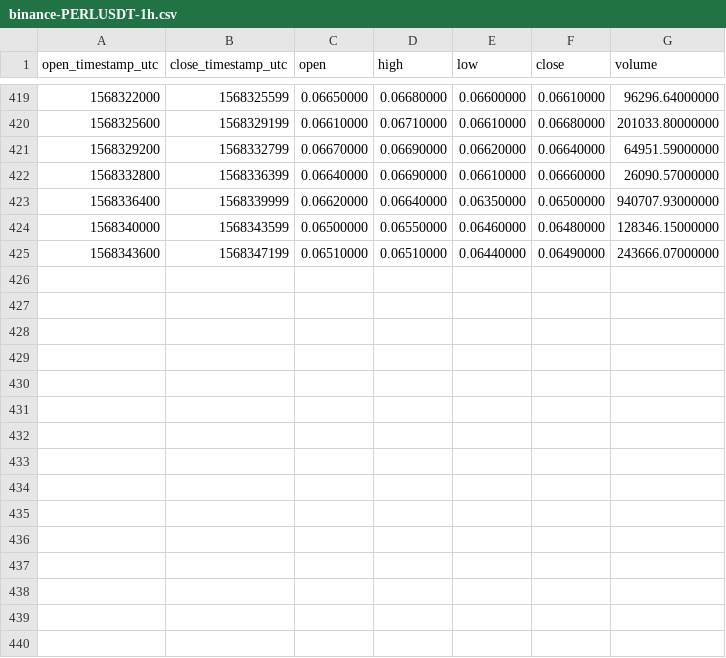
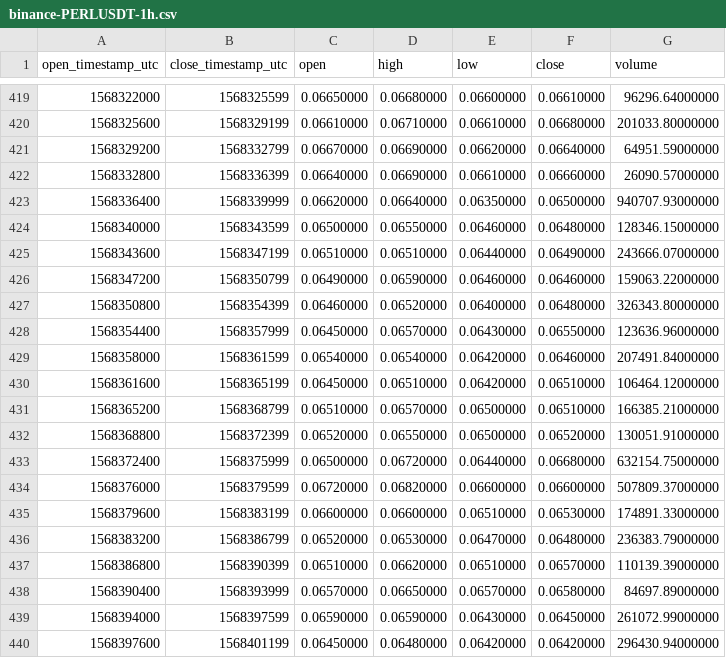
Before and after one commit to cryptobigbro/binance-PERLUSDT, a CSV file: binance-PERLUSDT-1h.csv, drawn as a sheet; only a part is shown, gaps mark what is left out; the diff names each change by its address in the sheet, - before the commit and + after, or states it on an @@ line.

Commit message:
Update OHLCV data.

```diff
--- a/binance-PERLUSDT-1h.csv
+++ b/binance-PERLUSDT-1h.csv
+row 426: 1568347200 | 1568350799 | 0.06490000 | 0.06590000 | 0.06460000 | 0.06460000 | 159063.22000000
+row 427: 1568350800 | 1568354399 | 0.06460000 | 0.06520000 | 0.06400000 | 0.06480000 | 326343.80000000
+row 428: 1568354400 | 1568357999 | 0.06450000 | 0.06570000 | 0.06430000 | 0.06550000 | 123636.96000000
+row 429: 1568358000 | 1568361599 | 0.06540000 | 0.06540000 | 0.06420000 | 0.06460000 | 207491.84000000
+row 430: 1568361600 | 1568365199 | 0.06450000 | 0.06510000 | 0.06420000 | 0.06510000 | 106464.12000000
+row 431: 1568365200 | 1568368799 | 0.06510000 | 0.06570000 | 0.06500000 | 0.06510000 | 166385.21000000
+row 432: 1568368800 | 1568372399 | 0.06520000 | 0.06550000 | 0.06500000 | 0.06520000 | 130051.91000000
+row 433: 1568372400 | 1568375999 | 0.06500000 | 0.06720000 | 0.06440000 | 0.06680000 | 632154.75000000
+row 434: 1568376000 | 1568379599 | 0.06720000 | 0.06820000 | 0.06600000 | 0.06600000 | 507809.37000000
+row 435: 1568379600 | 1568383199 | 0.06600000 | 0.06600000 | 0.06510000 | 0.06530000 | 174891.33000000
+row 436: 1568383200 | 1568386799 | 0.06520000 | 0.06530000 | 0.06470000 | 0.06480000 | 236383.79000000
+row 437: 1568386800 | 1568390399 | 0.06510000 | 0.06620000 | 0.06510000 | 0.06570000 | 110139.39000000
+row 438: 1568390400 | 1568393999 | 0.06570000 | 0.06650000 | 0.06570000 | 0.06580000 | 84697.89000000
+row 439: 1568394000 | 1568397599 | 0.06590000 | 0.06590000 | 0.06430000 | 0.06450000 | 261072.99000000
+row 440: 1568397600 | 1568401199 | 0.06450000 | 0.06480000 | 0.06420000 | 0.06420000 | 296430.94000000
```
Also changed, not shown: 1 other file.
